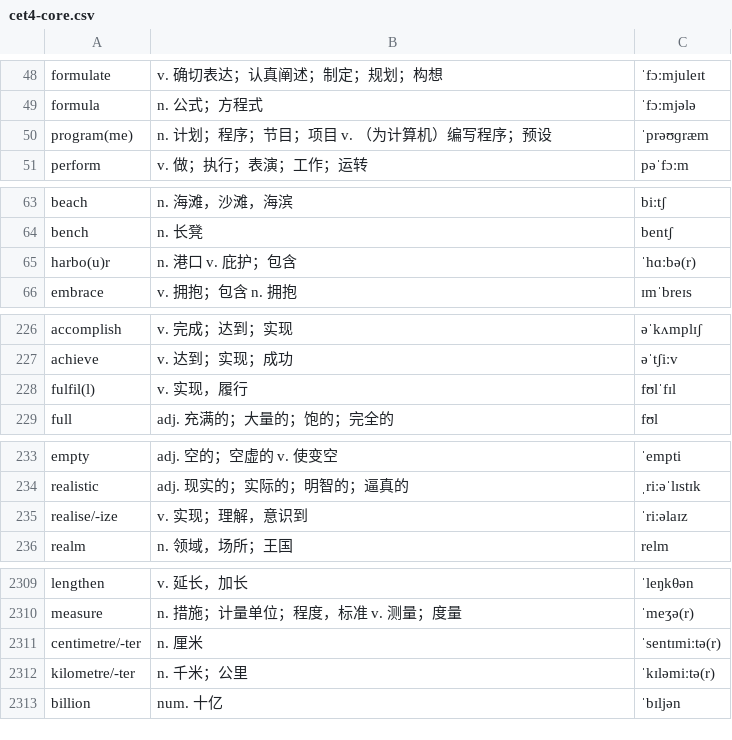
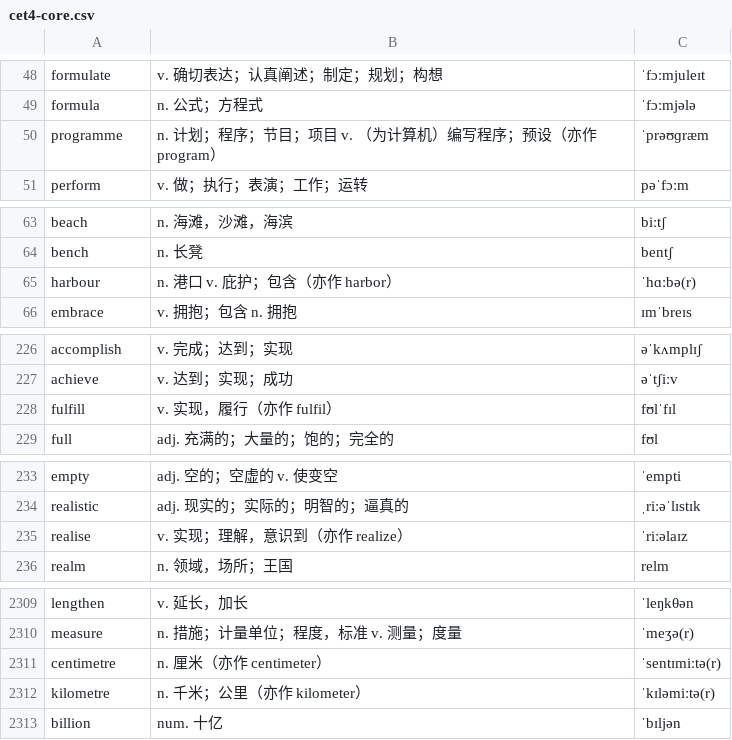
Before and after one commit to ChenRy-1019/lexiflow, a CSV file: data/wordbooks/cet4-core.csv, drawn as a sheet; only a part is shown, gaps mark what is left out; the diff covers the shown part only.

Commit message:
Clean the spelling variants out of the headwords
Thirty entries in the core wordbook were written with their alternatives
inline — `hono(u)r`, `program(me)`, `realise/-ize`. The spelling mode
compares the typed answer with the headword, so entering `honour` was
marked wrong against `hono(u)r` and those words could never be answered.

Each headword now holds one spelling and the alternatives moved into the
gloss as `（亦作 honor）`. Grading accepts either form, and ignores
punctuation, so `up to date` answers `up-to-date`.

Verified in the installed 0.2.4: no headword carries a marker, the order
still starts space / universe / unite, and 2327 entries remain.

```diff
--- a/data/wordbooks/cet4-core.csv
+++ b/data/wordbooks/cet4-core.csv
@@ -49,3 +49,3 @@ formulate,v. 确切表达；认真阐述；制定；规划；构想,ˈfɔːmjule
 formula,n. 公式；方程式,ˈfɔːmjələ
-program(me),n. 计划；程序；节目；项目 v. （为计算机）编写程序；预设,ˈprəʊɡræm
+programme,n. 计划；程序；节目；项目 v. （为计算机）编写程序；预设（亦作 program）,ˈprəʊɡræm
 perform,v. 做；执行；表演；工作；运转,pəˈfɔːm
@@ -64,3 +64,3 @@ beach,n. 海滩，沙滩，海滨,biːtʃ
 bench,n. 长凳,bentʃ
-harbo(u)r,n. 港口 v. 庇护；包含,ˈhɑːbə(r)
+harbour,n. 港口 v. 庇护；包含（亦作 harbor）,ˈhɑːbə(r)
 embrace,v. 拥抱；包含 n. 拥抱,ɪmˈbreɪs
@@ -227,3 +227,3 @@ accomplish,v. 完成；达到；实现,əˈkʌmplɪʃ
 achieve,v. 达到；实现；成功,əˈtʃiːv
-fulfil(l),v. 实现，履行,fʊlˈfɪl
+fulfill,v. 实现，履行（亦作 fulfil）,fʊlˈfɪl
 full,adj. 充满的；大量的；饱的；完全的,fʊl
@@ -234,3 +234,3 @@ empty,adj. 空的；空虚的 v. 使变空,ˈempti
 realistic,adj. 现实的；实际的；明智的；逼真的,ˌriːəˈlɪstɪk
-realise/-ize,v. 实现；理解，意识到,ˈriːəlaɪz
+realise,v. 实现；理解，意识到（亦作 realize）,ˈriːəlaɪz
 realm,n. 领域，场所；王国,relm
@@ -2310,4 +2310,4 @@ lengthen,v. 延长，加长,ˈleŋkθən
 measure,n. 措施；计量单位；程度，标准 v. 测量；度量,ˈmeʒə(r)
-centimetre/-ter,n. 厘米,ˈsentɪmiːtə(r)
-kilometre/-ter,n. 千米；公里,ˈkɪləmiːtə(r)
+centimetre,n. 厘米（亦作 centimeter）,ˈsentɪmiːtə(r)
+kilometre,n. 千米；公里（亦作 kilometer）,ˈkɪləmiːtə(r)
 billion,num. 十亿,ˈbɪljən
```
Also changed, not shown: 48 edited cells elsewhere in this file, 8 other files.
